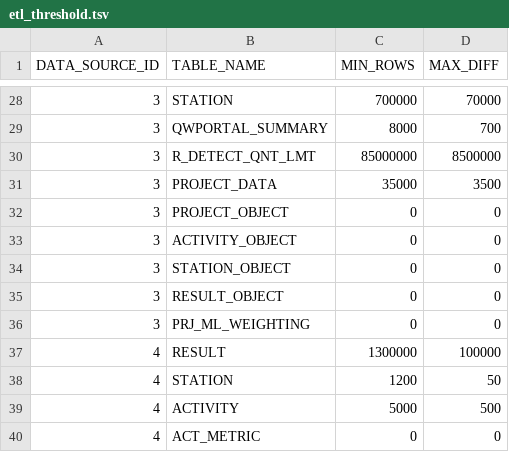
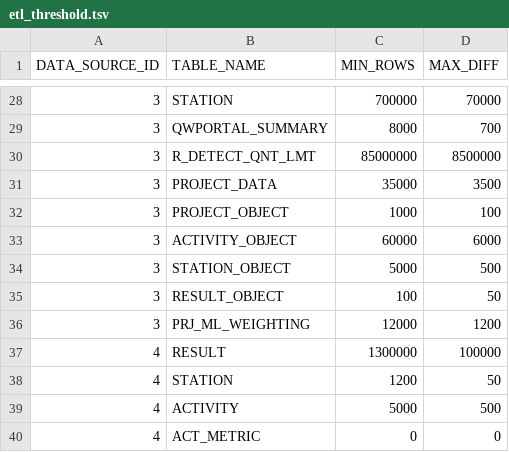
Before and after one commit to ssoper-usgs/schema-wqp-core, a TSV file: zData/external/etl_threshold.tsv, drawn as a sheet; only a part is shown, gaps mark what is left out.

Commit message:
Add thresholds for binarys

```diff
--- a/zData/external/etl_threshold.tsv
+++ b/zData/external/etl_threshold.tsv
@@ -31,7 +31,7 @@ DATA_SOURCE_ID	TABLE_NAME	MIN_ROWS	MAX_DIFF
 3	PROJECT_DATA	35000	3500
-3	PROJECT_OBJECT	0	0
-3	ACTIVITY_OBJECT	0	0
-3	STATION_OBJECT	0	0
-3	RESULT_OBJECT	0	0
-3	PRJ_ML_WEIGHTING	0	0
+3	PROJECT_OBJECT	1000	100
+3	ACTIVITY_OBJECT	60000	6000
+3	STATION_OBJECT	5000	500
+3	RESULT_OBJECT	100	50
+3	PRJ_ML_WEIGHTING	12000	1200
 4	RESULT	1300000	100000
```
